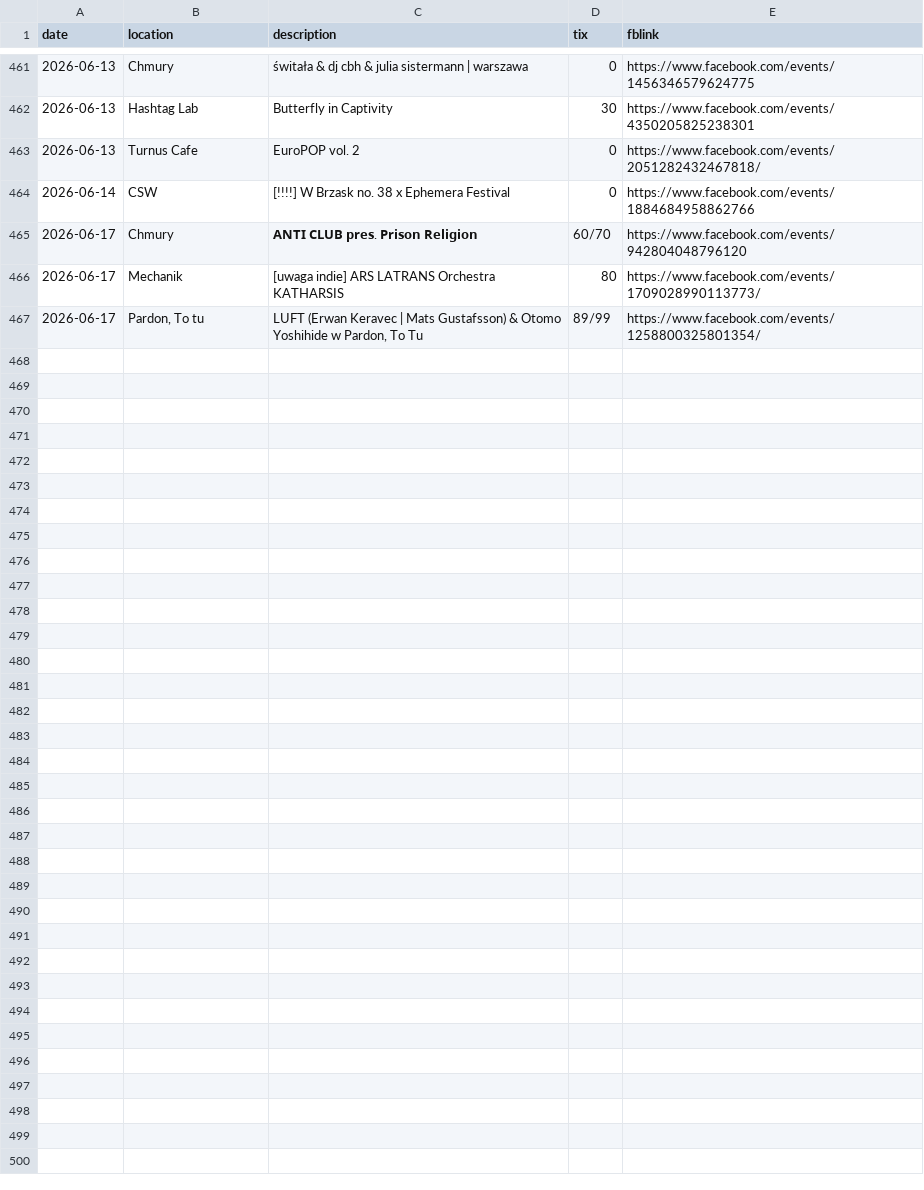
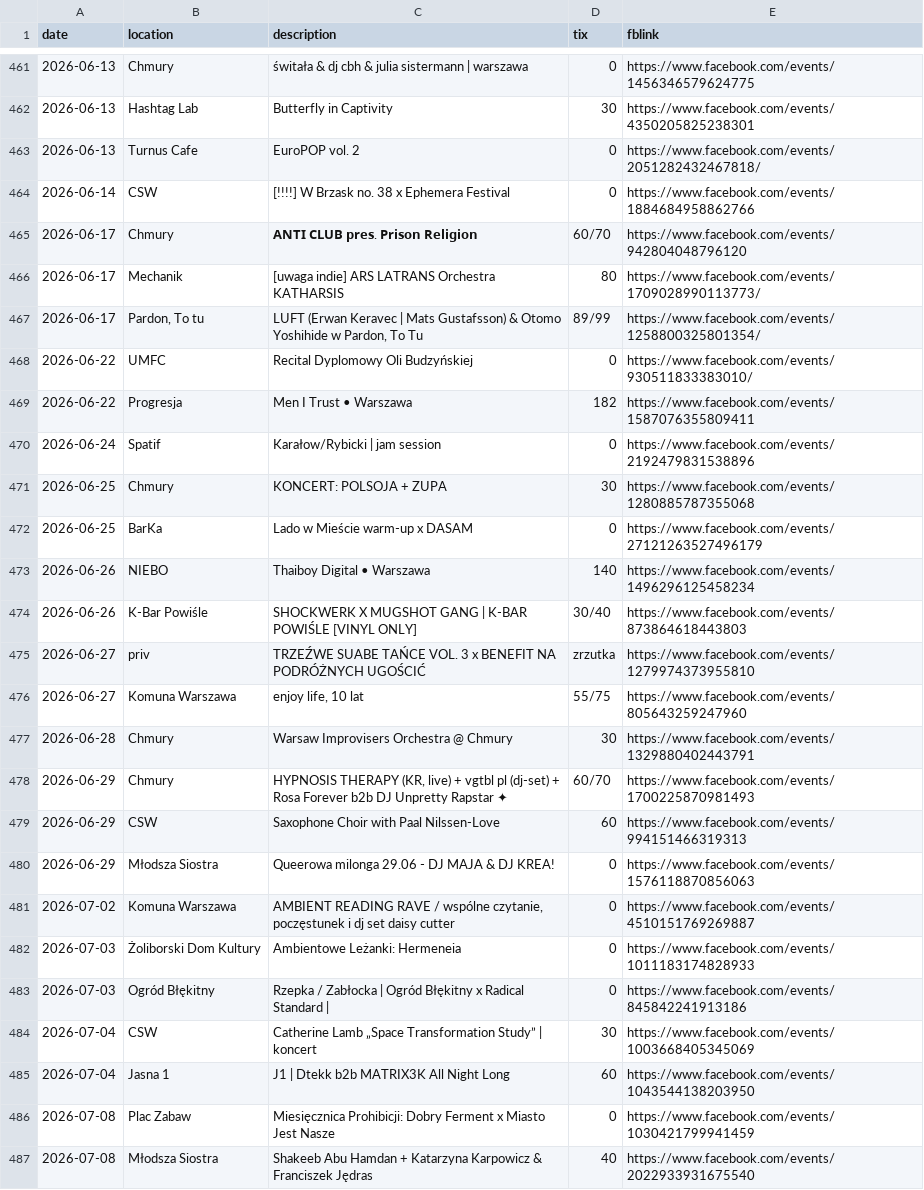
Before and after one commit to dzjkb/iwencikiwwa, a CSV file: iwenciki.csv, drawn as a sheet; only a part is shown, gaps mark what is left out; the diff names each change by its address in the sheet, - before the commit and + after, or states it on an @@ line.

Commit message:
add events up to 2026-07-08

```diff
--- a/iwenciki.csv
+++ b/iwenciki.csv
+row 468: 2026-06-22 | UMFC | Recital Dyplomowy Oli Budzyńskiej | 0 | https://www.facebook.com/events/930511833383010/
+row 469: 2026-06-22 | Progresja | Men I Trust • Warszawa | 182 | https://www.facebook.com/events/1587076355809411
+row 470: 2026-06-24 | Spatif | Karałow/Rybicki | jam session | 0 | https://www.facebook.com/events/2192479831538896
+row 471: 2026-06-25 | Chmury | KONCERT: POLSOJA + ZUPA | 30 | https://www.facebook.com/events/1280885787355068
+row 472: 2026-06-25 | BarKa | Lado w Mieście warm-up x DASAM | 0 | https://www.facebook.com/events/27121263527496179
+row 473: 2026-06-26 | NIEBO | Thaiboy Digital • Warszawa | 140 | https://www.facebook.com/events/1496296125458234
+row 474: 2026-06-26 | K-Bar Powiśle | SHOCKWERK X MUGSHOT GANG | K-BAR POWIŚLE [VINYL ONLY] | 30/40 | https://www.facebook.com/events/873864618443803
+row 475: 2026-06-27 | priv | TRZEŹWE SUABE TAŃCE VOL. 3 x BENEFIT NA PODRÓŻNYCH UGOŚCIĆ | zrzutka | https://www.facebook.com/events/1279974373955810
+row 476: 2026-06-27 | Komuna Warszawa | enjoy life, 10 lat | 55/75 | https://www.facebook.com/events/805643259247960
+row 477: 2026-06-28 | Chmury | Warsaw Improvisers Orchestra @ Chmury | 30 | https://www.facebook.com/events/1329880402443791
+row 478: 2026-06-29 | Chmury | HYPNOSIS THERAPY (KR, live) + vgtbl pl (dj-set) + Rosa Forever b2b DJ Unpretty Rapstar ✦ | 60/70 | https://www.facebook.com/events/1700225870981493
+row 479: 2026-06-29 | CSW | Saxophone Choir with Paal Nilssen-Love | 60 | https://www.facebook.com/events/994151466319313
+row 480: 2026-06-29 | Młodsza Siostra | Queerowa milonga 29.06 - DJ MAJA & DJ KREA! | 0 | https://www.facebook.com/events/1576118870856063
+row 481: 2026-07-02 | Komuna Warszawa | AMBIENT READING RAVE / wspólne czytanie, poczęstunek i dj set daisy cutter | 0 | https://www.facebook.com/events/4510151769269887
+row 482: 2026-07-03 | Żoliborski Dom Kultury | Ambientowe Leżanki: Hermeneia | 0 | https://www.facebook.com/events/1011183174828933
+row 483: 2026-07-03 | Ogród Błękitny | Rzepka / Zabłocka | Ogród Błękitny x Radical Standard | | 0 | https://www.facebook.com/events/845842241913186
+row 484: 2026-07-04 | CSW | Catherine Lamb „Space Transformation Study” | koncert | 30 | https://www.facebook.com/events/1003668405345069
+row 485: 2026-07-04 | Jasna 1 | J1 | Dtekk b2b MATRIX3K All Night Long | 60 | https://www.facebook.com/events/1043544138203950
+row 486: 2026-07-08 | Plac Zabaw | Miesięcznica Prohibicji: Dobry Ferment x Miasto Jest Nasze | 0 | https://www.facebook.com/events/1030421799941459
+row 487: 2026-07-08 | Młodsza Siostra | Shakeeb Abu Hamdan + Katarzyna Karpowicz & Franciszek Jędras | 40 | https://www.facebook.com/events/2022933931675540
```
Also changed, not shown: 1 other file.
